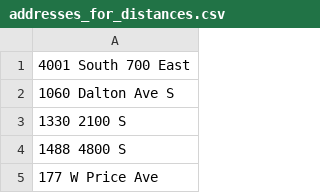
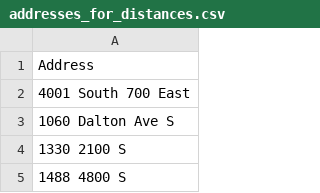
Before and after one commit to jtags8/Package-Delivery-Program, a CSV file: addresses_for_distances.csv, drawn as a sheet; only a part is shown; the shorter side is filled out with more unchanged rows; the diff names each change by its address in the sheet, - before the commit and + after, or states it on an @@ line.

```diff
--- a/addresses_for_distances.csv
+++ b/addresses_for_distances.csv
+row 1: Address
```
Also changed, not shown: 6 other files.
